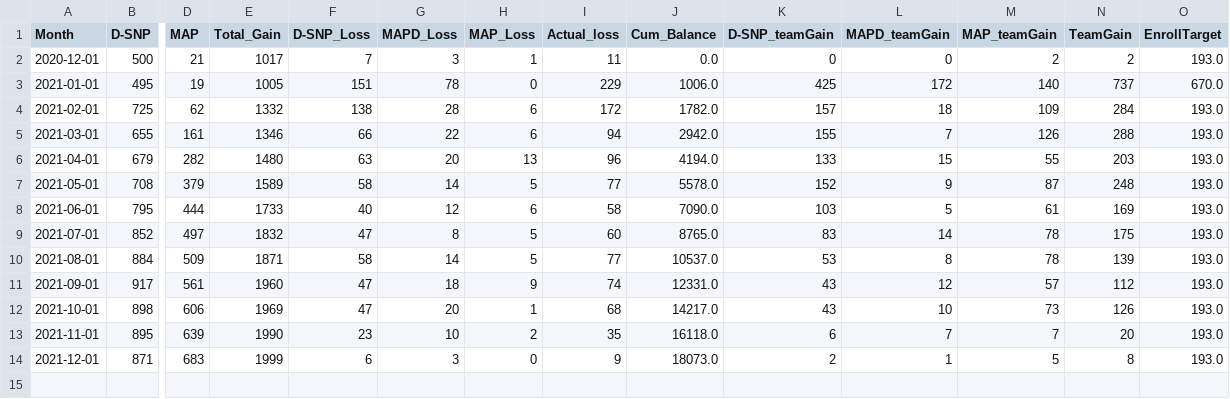
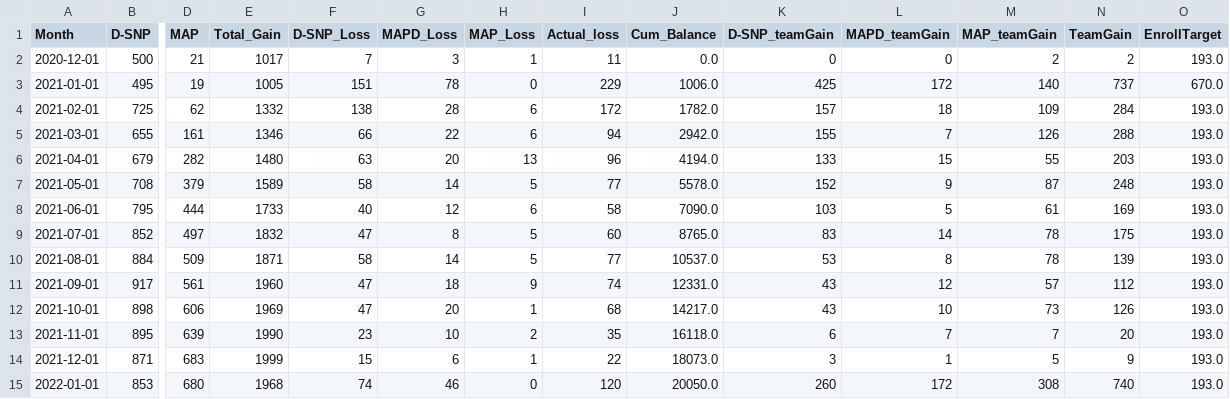
Before and after one commit to jimcphl/project1, a CSV file: disenroll_number.csv, drawn as a sheet; only a part is shown, gaps mark what is left out; rows hold the shown columns only; the diff names each change by its address in the sheet, - before the commit and + after, or states it on an @@ line.

Commit message:
Add files via upload

```diff
--- a/disenroll_number.csv
+++ b/disenroll_number.csv
-F14 (D-SNP_Loss): 6
+F14 (D-SNP_Loss): 15
-G14 (MAPD_Loss): 3
+G14 (MAPD_Loss): 6
-H14 (MAP_Loss): 0
+H14 (MAP_Loss): 1
-I14 (Actual_loss): 9
+I14 (Actual_loss): 22
-K14 (D-SNP_teamGain): 2
+K14 (D-SNP_teamGain): 3
-N14 (TeamGain): 8
+N14 (TeamGain): 9
+row 15: 2022-01-01 | 853 | 680 | 1968 | 74 | 46 | 0 | 120 | 20050.0 | 260 | 172 | 308 | 740 | 193.0
```
